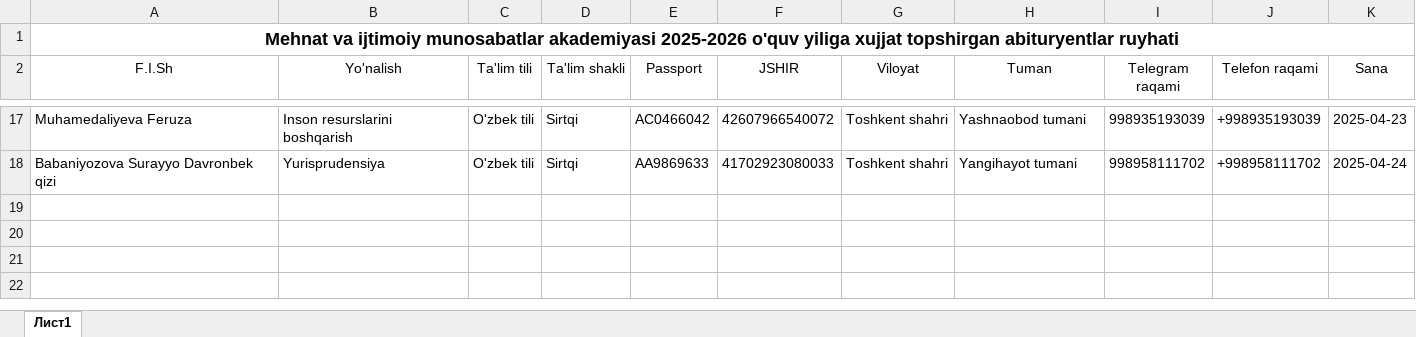
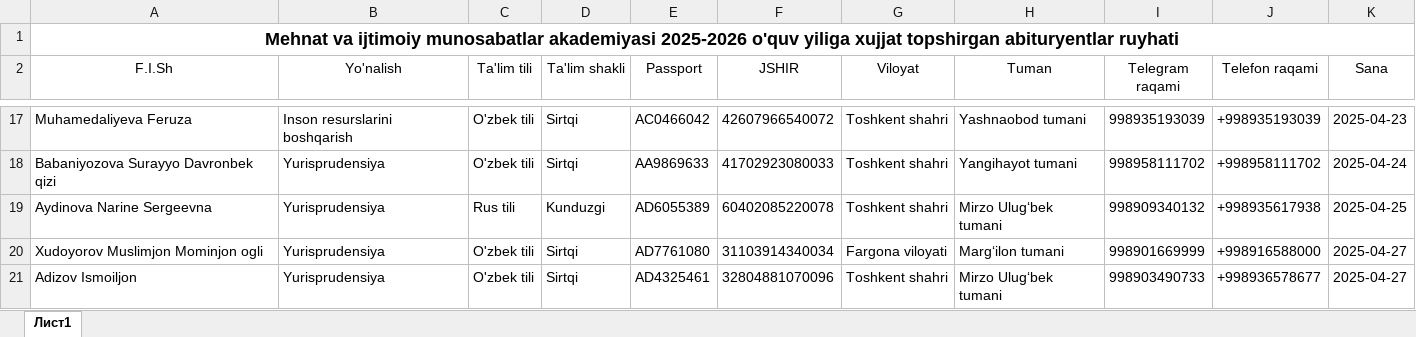
Before and after one commit to AkrombekAmirov/MIMA_Bot, an Excel workbook: file_service/qabul.xlsx, sheet Лист1, drawn as a sheet; only a part is shown, gaps mark what is left out; values as stored, in another font and other column widths than the file's, no borders; the diff names each change by its address in the sheet, - before the commit and + after, or states it on an @@ line.

Commit message:
10:17 time 28.04.2025 date

```diff
--- a/file_service/qabul.xlsx (sheet Лист1)
+++ b/file_service/qabul.xlsx (sheet Лист1)
+row 19: Aydinova Narine Sergeevna | Yurisprudensiya | Rus tili | Kunduzgi | AD6055389 | 60402085220078 | Toshkent shahri | Mirzo Ulugʻbek tumani | 998909340132 | +998935617938 | 2025-04-25
+row 20: Xudoyorov Muslimjon Mominjon ogli | Yurisprudensiya | O'zbek tili | Sirtqi | AD7761080 | 31103914340034 | Fargona viloyati | Margʻilon tumani | 998901669999 | +998916588000 | 2025-04-27
+row 21: Adizov Ismoiljon | Yurisprudensiya | O'zbek tili | Sirtqi | AD4325461 | 32804881070096 | Toshkent shahri | Mirzo Ulugʻbek tumani | 998903490733 | +998936578677 | 2025-04-27
```
